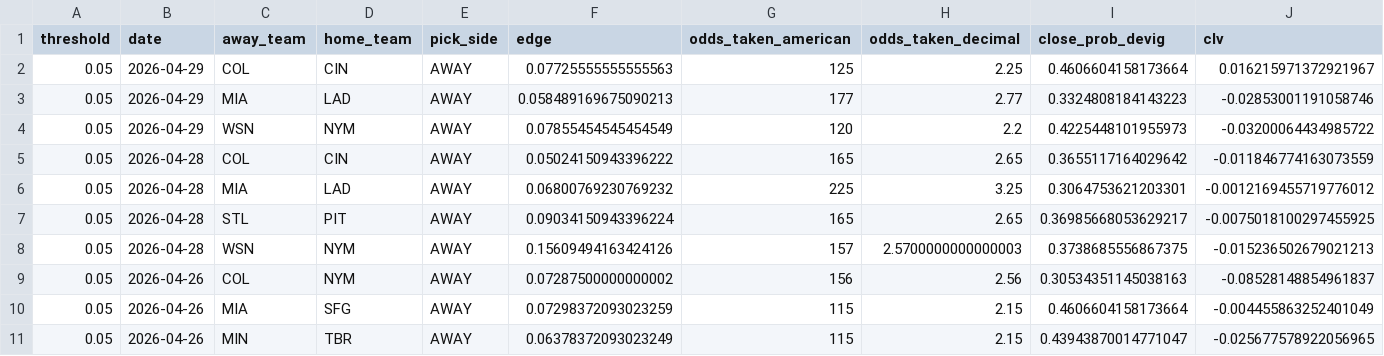
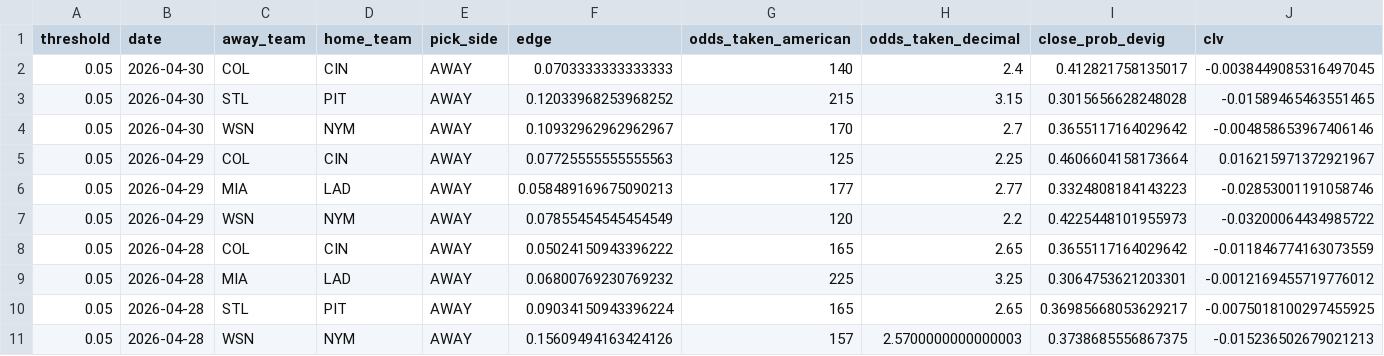
Before and after one commit to ClutchSheets/mlb-f5-forecaster, a CSV file: edge_clv_input.csv, drawn as a sheet; only a part is shown; the shorter side is filled out with more unchanged rows; rows hold the shown columns only; the diff names each change by its address in the sheet, - before the commit and + after, or states it on an @@ line.

```diff
--- a/edge_clv_input.csv
+++ b/edge_clv_input.csv
+row 2: 0.05 | 2026-04-30 | COL | CIN | AWAY | 0.0703333333333333 | 140 | 2.4 | 0.412821758135017 | -0.0038449085316497045
+row 3: 0.05 | 2026-04-30 | STL | PIT | AWAY | 0.12033968253968252 | 215 | 3.15 | 0.3015656628248028 | -0.01589465463551465
+row 4: 0.05 | 2026-04-30 | WSN | NYM | AWAY | 0.10932962962962967 | 170 | 2.7 | 0.3655117164029642 | -0.004858653967406146
```
Also changed, not shown: 1 other file.
